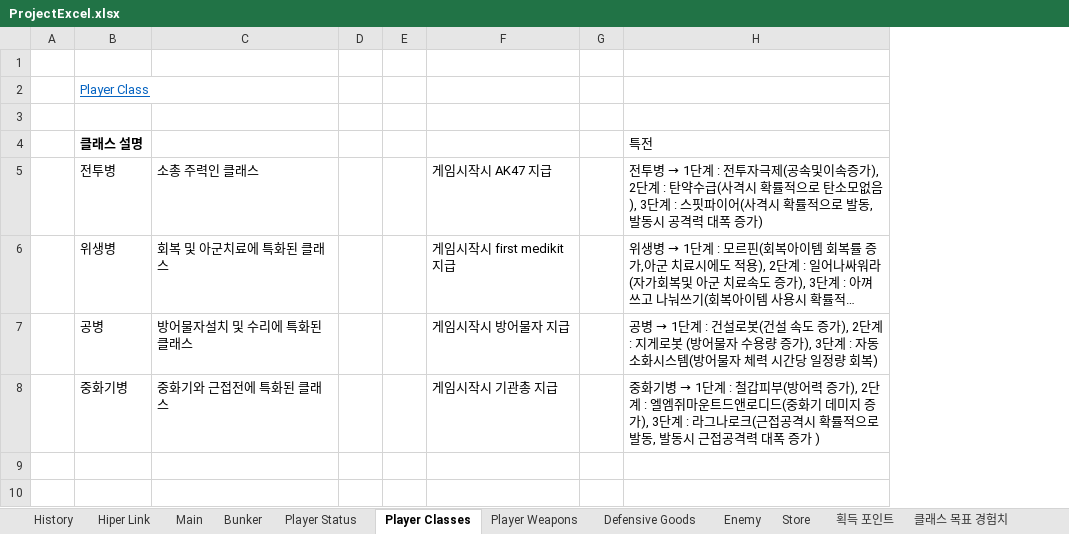
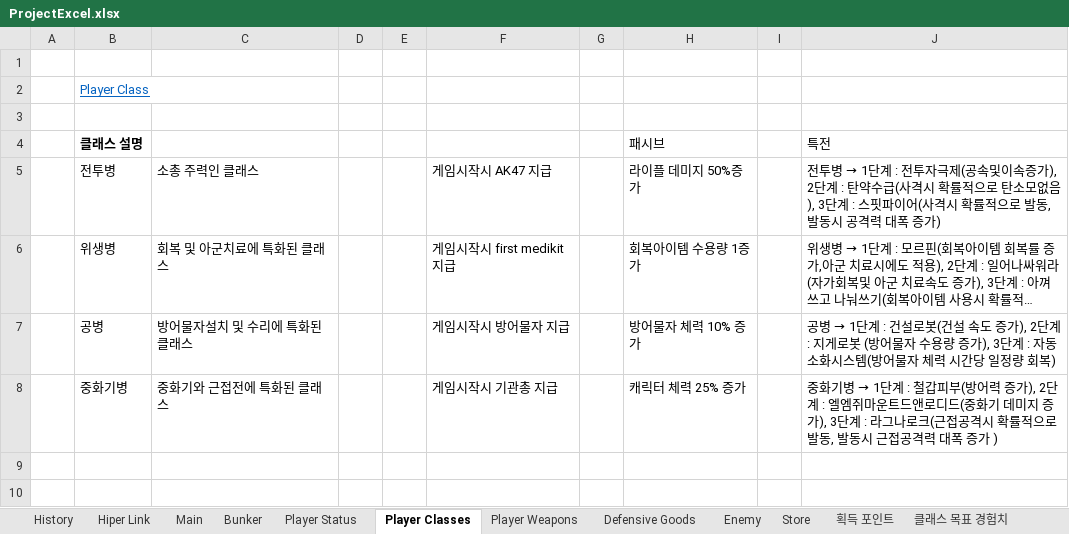
Before and after one commit to BckLily/YeilMainProjectBackUp, an Excel workbook: ProjectExcel.xlsx, sheet Player Classes, drawn as a sheet; only a part is shown; long unchanged cells end in …; values as stored, in another font and other column widths than the file's, no borders; the diff covers the shown part only; the diff names each change by its address in the sheet, - before the commit and + after, or states it on an @@ line.

```diff
--- a/ProjectExcel.xlsx (sheet Player Classes)
+++ b/ProjectExcel.xlsx (sheet Player Classes)
+column H (패시브), rows 5-8: 라이플 데미지 50%증가 | 회복아이템 수용량 1증가 | 방어물자 체력 10% 증가 | 캐릭터 체력 25% 증가
+column I, empty
```
Also changed, not shown: 8 edited cells elsewhere in this sheet, sheet Main, sheet Bunker, sheet History, 1 other file.
